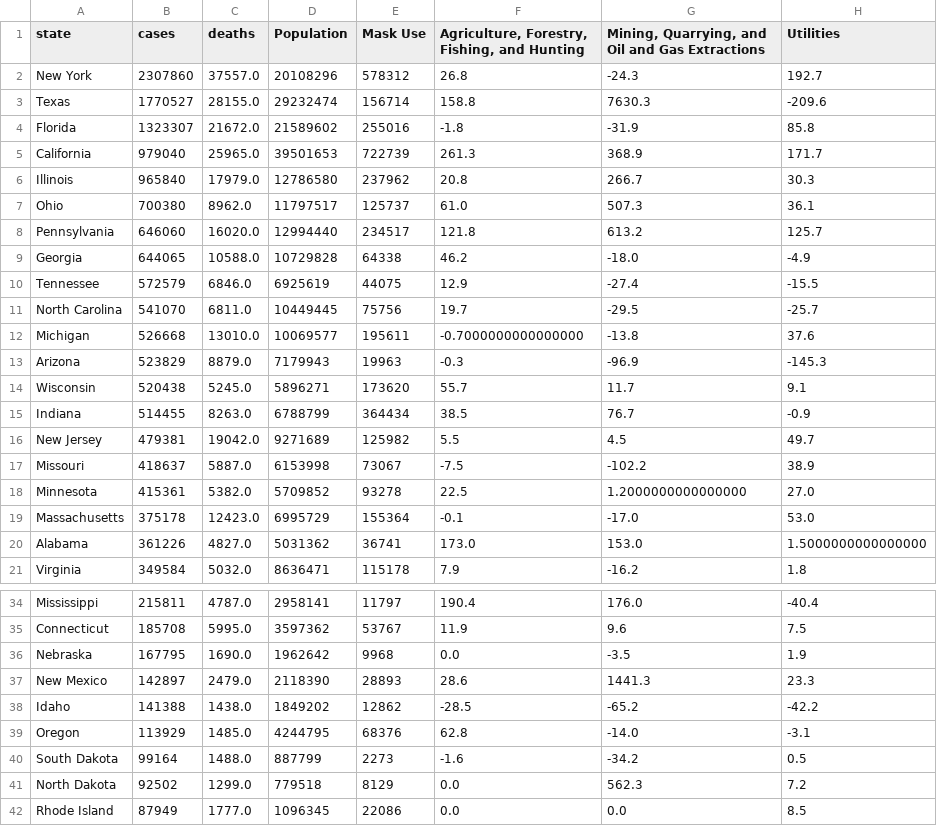
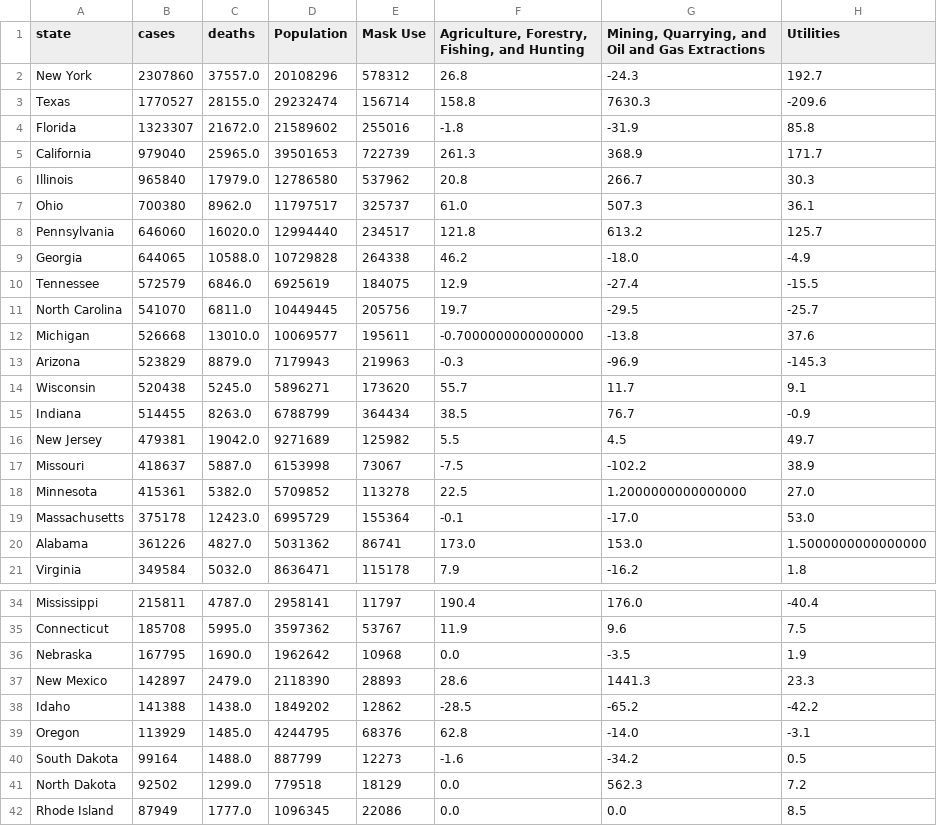
Before and after one commit to Amche101/Amche101.github.io, a CSV file: data/mask_case.csv, drawn as a sheet; only a part is shown, gaps mark what is left out; the diff names each change by its address in the sheet, - before the commit and + after, or states it on an @@ line.

Commit message:
10th Commit

```diff
--- a/data/mask_case.csv
+++ b/data/mask_case.csv
-E6 (Mask Use): 237962
+E6 (Mask Use): 537962
-E7 (Mask Use): 125737
+E7 (Mask Use): 325737
-E9 (Mask Use): 64338
+E9 (Mask Use): 264338
-E10 (Mask Use): 44075
+E10 (Mask Use): 184075
-E11 (Mask Use): 75756
+E11 (Mask Use): 205756
-E13 (Mask Use): 19963
+E13 (Mask Use): 219963
-E18 (Mask Use): 93278
+E18 (Mask Use): 113278
-E20 (Mask Use): 36741
+E20 (Mask Use): 86741
-E36 (Mask Use): 9968
+E36 (Mask Use): 10968
-E40 (Mask Use): 2273
+E40 (Mask Use): 12273
-E41 (Mask Use): 8129
+E41 (Mask Use): 18129
```
